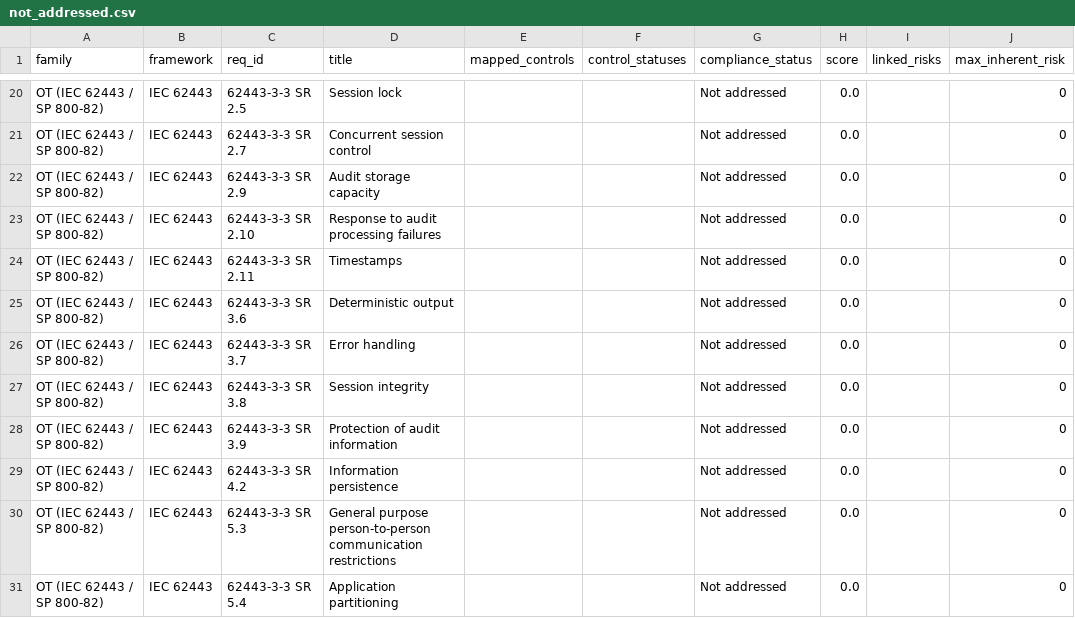
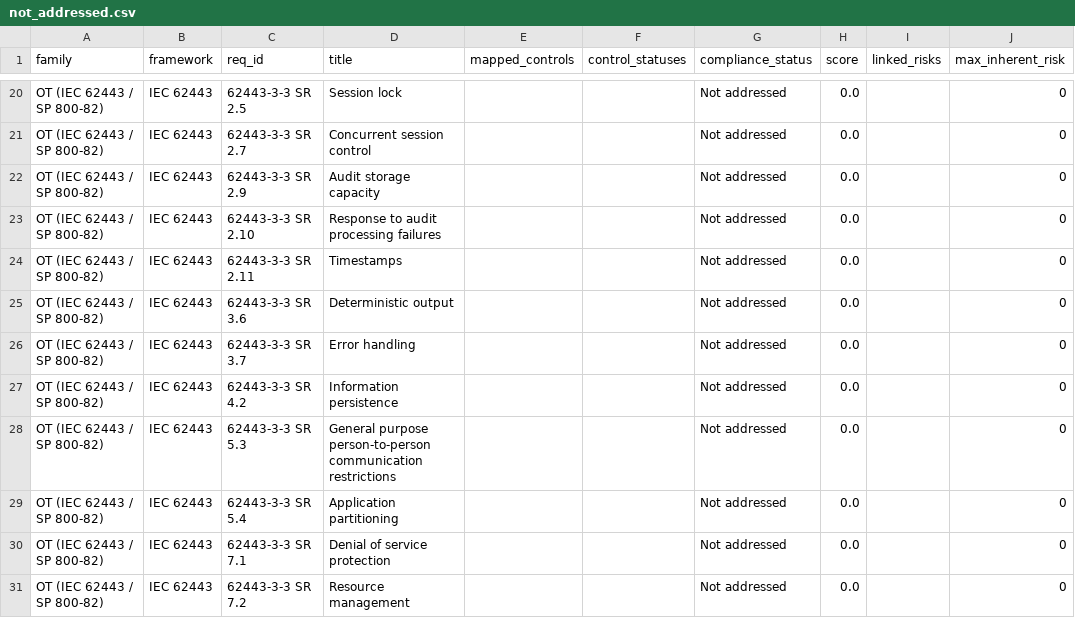
Before and after one commit to saritasangrez20/PakistanSmartRailway, a CSV file: outputs/gap/reference/not_addressed.csv, drawn as a sheet; only a part is shown, gaps mark what is left out; the shorter side is filled out with more unchanged rows; the diff names each change by its address in the sheet, - before the commit and + after, or states it on an @@ line.

```diff
--- a/outputs/gap/reference/not_addressed.csv
+++ b/outputs/gap/reference/not_addressed.csv
-row 27: OT (IEC 62443 / SP 800-82) | IEC 62443 | 62443-3-3 SR 3.8 | Session integrity |  |  | Not addressed | 0.0 |  | 0
-row 28: OT (IEC 62443 / SP 800-82) | IEC 62443 | 62443-3-3 SR 3.9 | Protection of audit information |  |  | Not addressed | 0.0 |  | 0
```
Also changed, not shown: data/ground_truth/reference_mapping.csv, outputs/evaluation/errors.csv, 13 other files.
